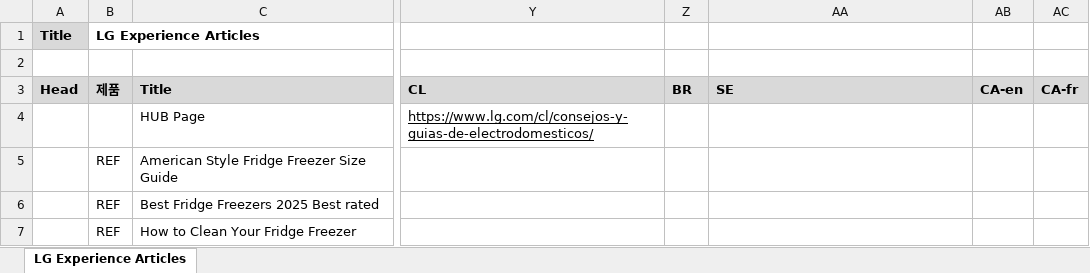
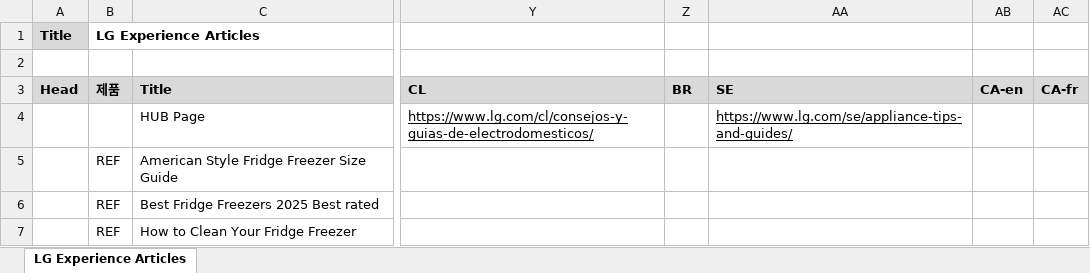
Before and after one commit to towdew/hs-dashboard, an Excel workbook: lg-com-status-dashboard/신호등-Article.xlsx, sheet LG Experience Articles, drawn as a sheet; only a part is shown, gaps mark what is left out; values as stored, in another font and other column widths than the file's, no borders; charts and pictures not drawn; the diff names each change by its address in the sheet, - before the commit and + after, or states it on an @@ line.

```diff
--- a/lg-com-status-dashboard/신호등-Article.xlsx (sheet LG Experience Articles)
+++ b/lg-com-status-dashboard/신호등-Article.xlsx (sheet LG Experience Articles)
-AA4 (SE): (empty)
+AA4 (SE): https://www.lg.com/se/appliance-tips-and-guides/
```
Also changed, not shown: lg-com-status-dashboard/신호등data-0901.xlsx.
